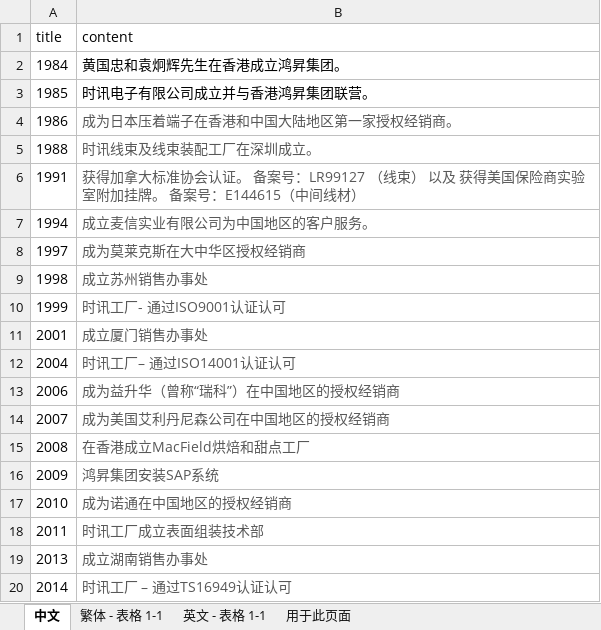
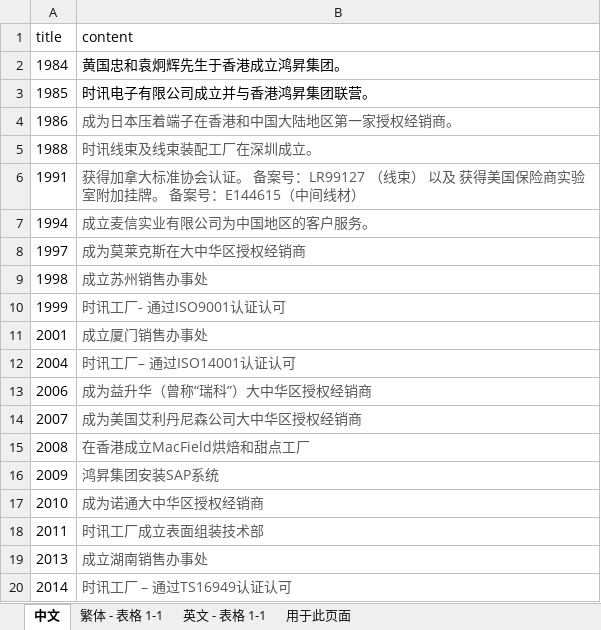
Before and after one commit to leon776/hongsheng, an Excel workbook: src/api/data/集团历史.xlsx, sheet 中文, drawn as a sheet; values as stored, in another font and other column widths than the file's, no borders; the diff names each change by its address in the sheet, - before the commit and + after, or states it on an @@ line.

```diff
--- a/src/api/data/集团历史.xlsx (sheet 中文)
+++ b/src/api/data/集团历史.xlsx (sheet 中文)
-B2 (content): 黄国忠和袁炯辉先生在香港成立鸿昇集团。
+B2 (content): 黄国忠和袁炯辉先生于香港成立鸿昇集团。
-B13 (content): 成为益升华（曾称“瑞科”）在中国地区的授权经销商
+B13 (content): 成为益升华（曾称“瑞科”）大中华区授权经销商
-B14 (content): 成为美国艾利丹尼森公司在中国地区的授权经销商
+B14 (content): 成为美国艾利丹尼森公司大中华区授权经销商
-B17 (content): 成为诺通在中国地区的授权经销商
+B17 (content): 成为诺通大中华区授权经销商
```
Also changed, not shown: sheet 繁体 - 表格 1-1, charts or pictures, src/api/data/为什么选择鸿升.xlsx, src/api/data/产品及服务.xlsx, 7 other files.
